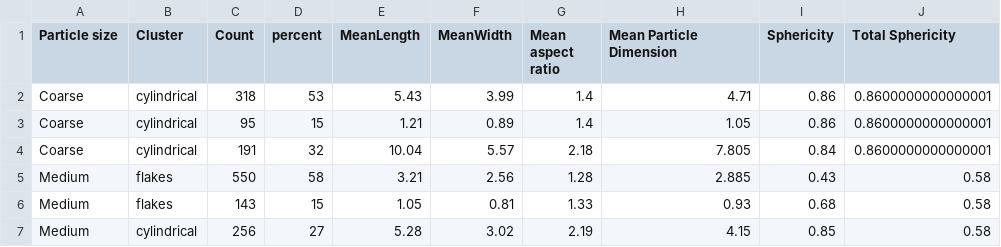
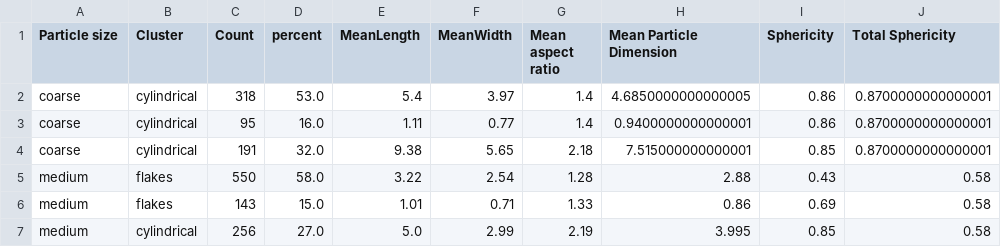
Before and after one commit to joaquinaicrag/UNIBS, a CSV file: Paper1-YMporousmat/newSamples_journal/YM2_mediciones/particle_size_distribution_summary.csv, drawn as a sheet; only a part is shown; the diff covers the shown part only.

```diff
--- a/Paper1-YMporousmat/newSamples_journal/YM2_mediciones/particle_size_distribution_summary.csv
+++ b/Paper1-YMporousmat/newSamples_journal/YM2_mediciones/particle_size_distribution_summary.csv
@@ -1,7 +1,7 @@
 Particle size,Cluster,Count,percent,MeanLength,MeanWidth,Mean aspect ratio,Mean Particle Dimension,Sphericity,Total Sphericity
-Coarse,cylindrical,318,53,5.43,3.99,1.4,4.71,0.86,0.8600000000000001
-Coarse,cylindrical,95,15,1.21,0.89,1.4,1.05,0.86,0.8600000000000001
-Coarse,cylindrical,191,32,10.04,5.57,2.18,7.805,0.84,0.8600000000000001
-Medium,flakes,550,58,3.21,2.56,1.28,2.885,0.43,0.58
-Medium,flakes,143,15,1.05,0.81,1.33,0.93,0.68,0.58
-Medium,cylindrical,256,27,5.28,3.02,2.19,4.15,0.85,0.58
+coarse,cylindrical,318,53.0,5.4,3.97,1.4,4.6850000000000005,0.86,0.8700000000000001
+coarse,cylindrical,95,16.0,1.11,0.77,1.4,0.9400000000000001,0.86,0.8700000000000001
+coarse,cylindrical,191,32.0,9.38,5.65,2.18,7.515000000000001,0.85,0.8700000000000001
+medium,flakes,550,58.0,3.22,2.54,1.28,2.88,0.43,0.58
+medium,flakes,143,15.0,1.01,0.71,1.33,0.86,0.69,0.58
+medium,cylindrical,256,27.0,5.0,2.99,2.19,3.995,0.85,0.58
```
Also changed, not shown: 30 edited cells elsewhere in this file, 5 other files.
